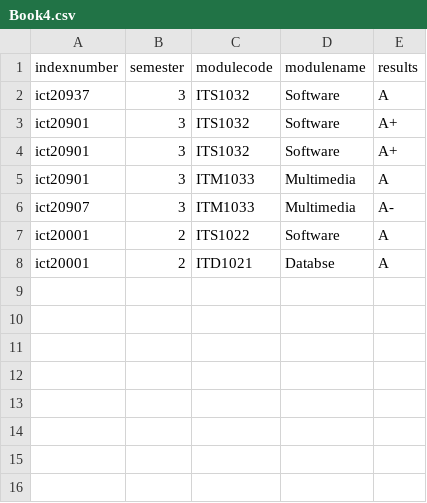
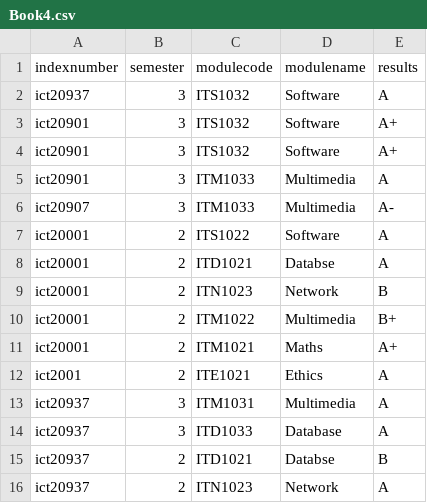
Before and after one commit to Shankaran-G/Stupack, a CSV file: stuResults/Book4.csv, drawn as a sheet; the diff names each change by its address in the sheet, - before the commit and + after, or states it on an @@ line.

```diff
--- a/stuResults/Book4.csv
+++ b/stuResults/Book4.csv
+row 9: ict20001 | 2 | ITN1023 | Network | B
+row 10: ict20001 | 2 | ITM1022 | Multimedia | B+
+row 11: ict20001 | 2 | ITM1021 | Maths | A+
+row 12: ict2001 | 2 | ITE1021 | Ethics | A
+row 13: ict20937 | 3 | ITM1031 | Multimedia | A
+row 14: ict20937 | 3 | ITD1033 | Database | A
+row 15: ict20937 | 2 | ITD1021 | Databse | B
+row 16: ict20937 | 2 | ITN1023 | Network | A
```
Also changed, not shown: stuCsvfiles/Book3.csv, 18 other files.
